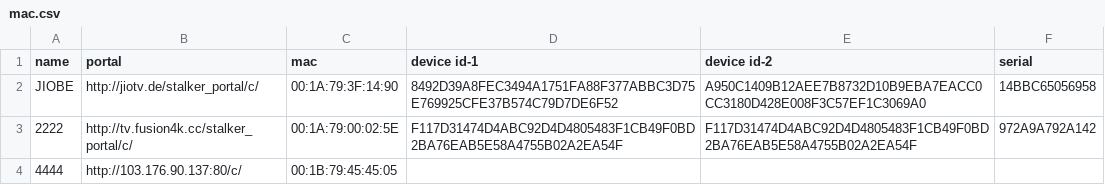
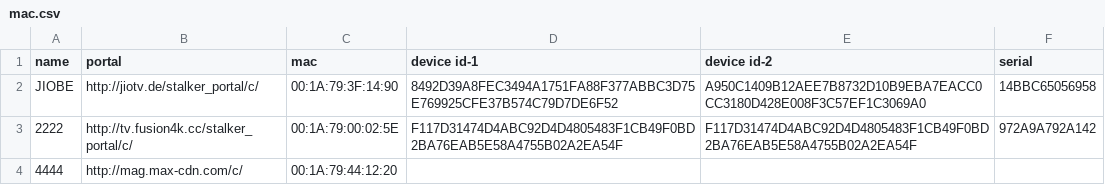
Before and after one commit to Rajaghosh0007/RajaIPTV, a CSV file: Data/mac.csv, drawn as a sheet.

Commit message:
Update mac.csv

```diff
--- a/Data/mac.csv
+++ b/Data/mac.csv
@@ -3,2 +3,2 @@ JIOBE,http://jiotv.de/stalker_portal/c/,00:1A:79:3F:14:90,8492D39A8FEC3494A1751F
 2222,http://tv.fusion4k.cc/stalker_portal/c/,00:1A:79:00:02:5E,F117D31474D4ABC92D4D4805483F1CB49F0BD2BA76EAB5E58A4755B02A2EA54F,F117D31474D4ABC92D4D4805483F1CB49F0BD2BA76EAB5E58A4755B02A2EA54F,972A9A792A142
-4444,http://103.176.90.137:80/c/,00:1B:79:45:45:05,,,
+4444,http://mag.max-cdn.com/c/,00:1A:79:44:12:20,,,
```
